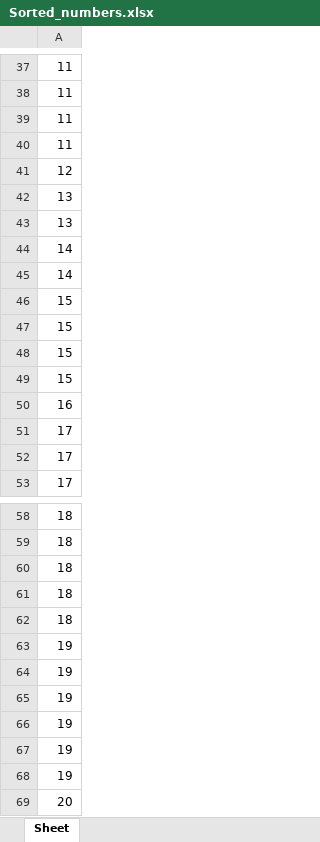
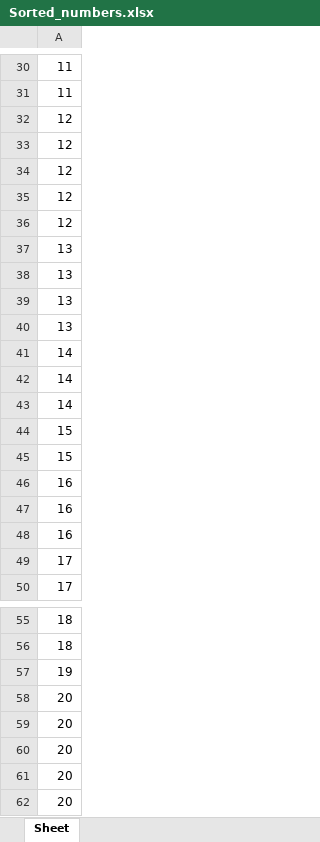
Before and after one commit to Kupcor/Algorithm-and-Data-Structures, an Excel workbook: Data_bases/Sorted_numbers.xlsx, sheet Sheet, drawn as a sheet; only a part is shown, gaps mark what is left out; the shorter side is filled out with more unchanged rows; values as stored, in another font and other column widths than the file's, no borders; removed rows and columns are numbered as before the commit, all else as after; the diff covers the shown part only; the diff names each change by its address in the sheet, - before the commit and + after, or states it on an @@ line.

```diff
--- a/Data_bases/Sorted_numbers.xlsx (sheet Sheet)
+++ b/Data_bases/Sorted_numbers.xlsx (sheet Sheet)
-row 39: 11
-row 40: 11
+row 33: 12
+row 34: 12
+row 35: 12
+row 36: 12
+row 37: 13
+row 38: 13
-row 46: 15
-row 47: 15
+row 43: 14
-row 51: 17
+row 47: 16
+row 48: 16
-row 60: 18
-row 61: 18
-row 62: 18
-row 63: 19
-row 64: 19
-row 65: 19
-row 66: 19
-row 67: 19
```
Also changed, not shown: 13 added rows, 9 removed rows and 1 edited cell elsewhere in this sheet, Data_bases/Odczyt_z_pliku.xlsx, 3 other files.
